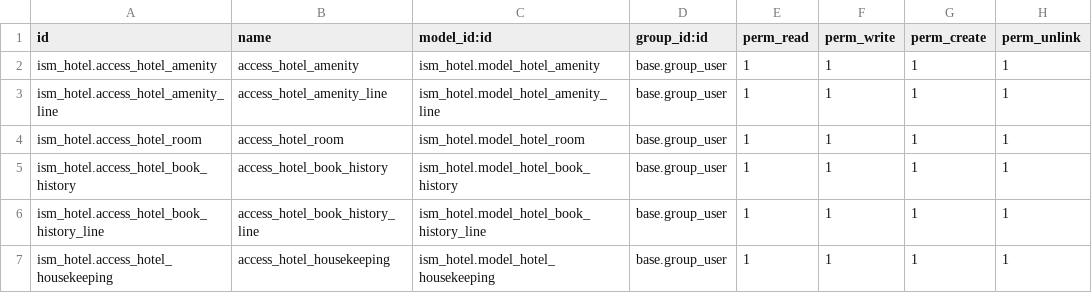
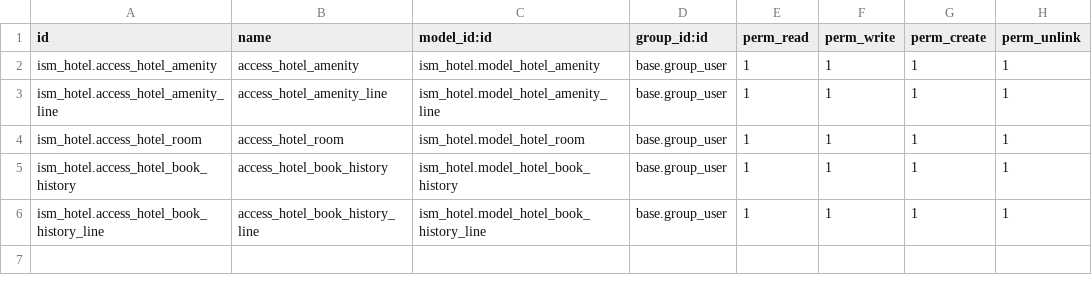
Before and after one commit to ruditagithub/Odoo-Custom-Module, a CSV file: addons/ism_hotel/security/ir.model.access.csv, drawn as a sheet.

```diff
--- a/addons/ism_hotel/security/ir.model.access.csv
+++ b/addons/ism_hotel/security/ir.model.access.csv
@@ -6,2 +6 @@ ism_hotel.access_hotel_book_history,access_hotel_book_history,ism_hotel.model_ho
 ism_hotel.access_hotel_book_history_line,access_hotel_book_history_line,ism_hotel.model_hotel_book_history_line,base.group_user,1,1,1,1
-ism_hotel.access_hotel_housekeeping,access_hotel_housekeeping,ism_hotel.model_hotel_housekeeping,base.group_user,1,1,1,1
```
Also changed, not shown: 10 other files.
